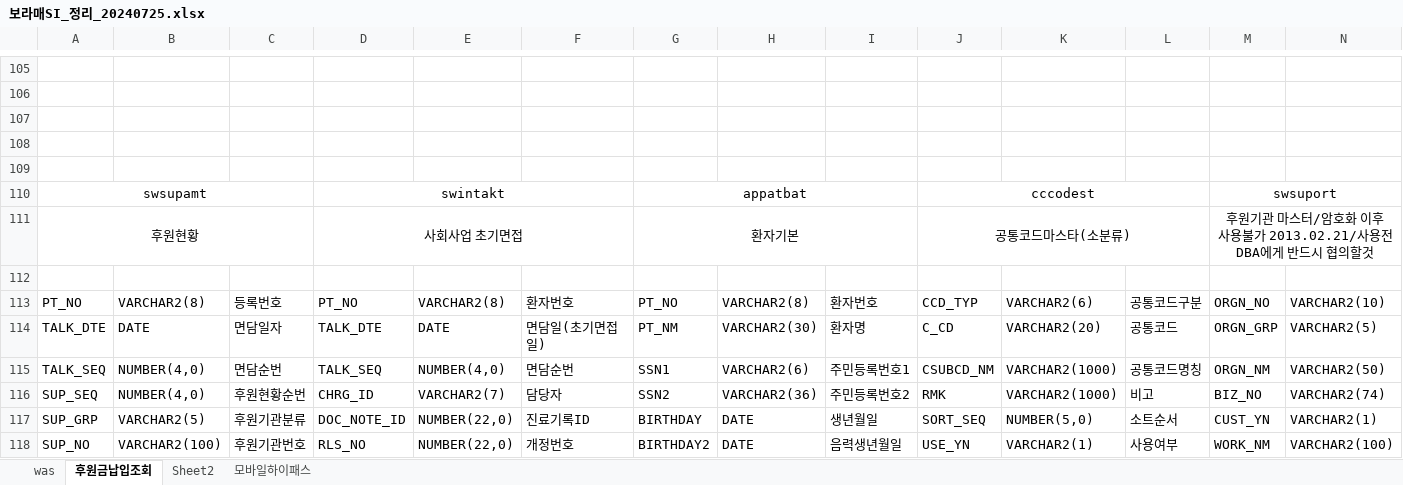
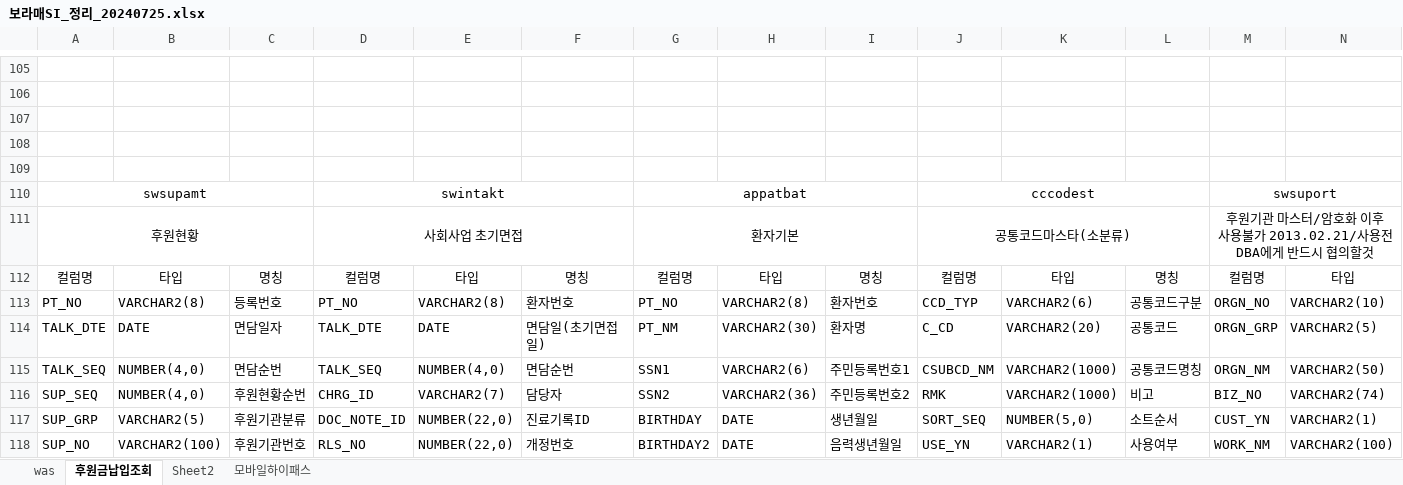
Before and after one commit to Grokeen/EZcareT, an Excel workbook: 보라매SI/보라매SI_정리_20240725.xlsx, sheet 후원금납입조회, drawn as a sheet; only a part is shown, gaps mark what is left out; values as stored, in another font and other column widths than the file's, no borders; rows hold the shown columns only; the diff covers the shown part only; the diff names each change by its address in the sheet, - before the commit and + after, or states it on an @@ line.

```diff
--- a/보라매SI/보라매SI_정리_20240725.xlsx (sheet 후원금납입조회)
+++ b/보라매SI/보라매SI_정리_20240725.xlsx (sheet 후원금납입조회)
-row 112: (empty)
+row 112: 컬럼명 | 타입 | 명칭 | 컬럼명 | 타입 | 명칭 | 컬럼명 | 타입 | 명칭 | 컬럼명 | 타입 | 명칭 | 컬럼명 | 타입
```
Also changed, not shown: 71 removed rows elsewhere in this sheet, 5 other files.
